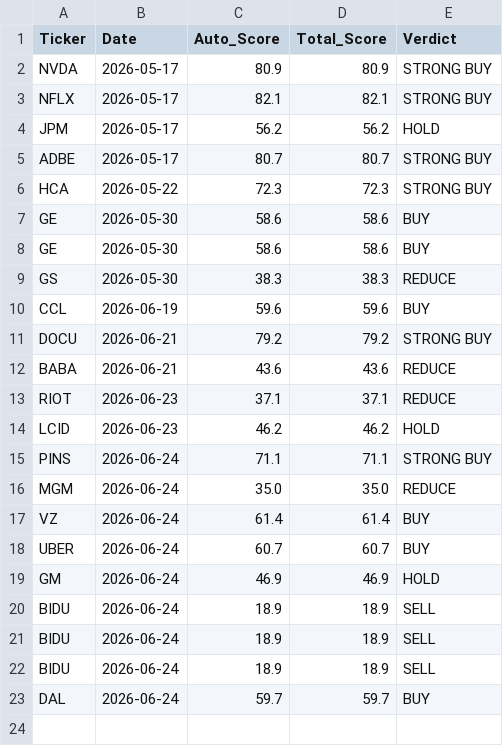
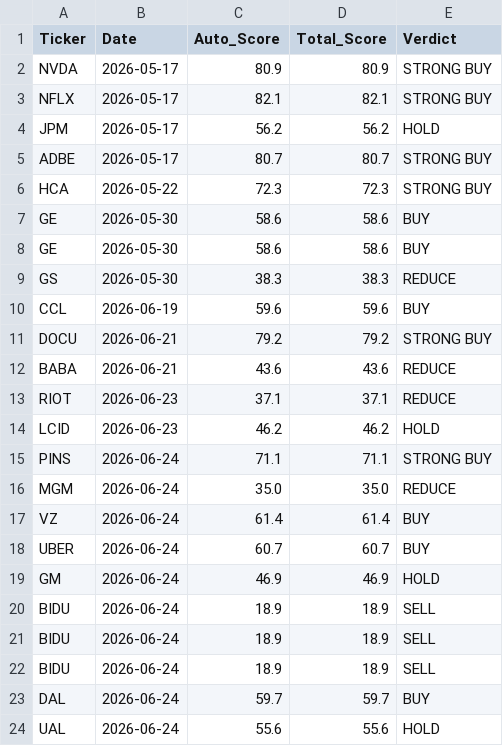
Before and after one commit to jaysang2908/Investment-Automation, a CSV file: score_history.csv, drawn as a sheet.

Commit message:
history: UAL score snapshot

```diff
--- a/score_history.csv
+++ b/score_history.csv
@@ -23 +23,2 @@ BIDU,2026-06-24,18.9,18.9,SELL
 DAL,2026-06-24,59.7,59.7,BUY
+UAL,2026-06-24,55.6,55.6,HOLD
```
